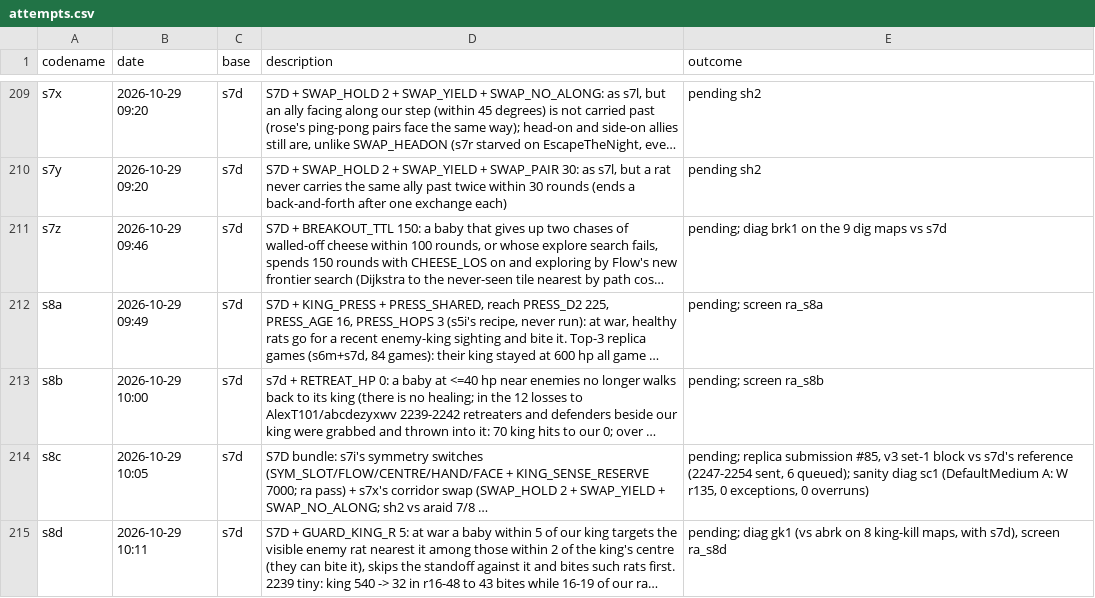
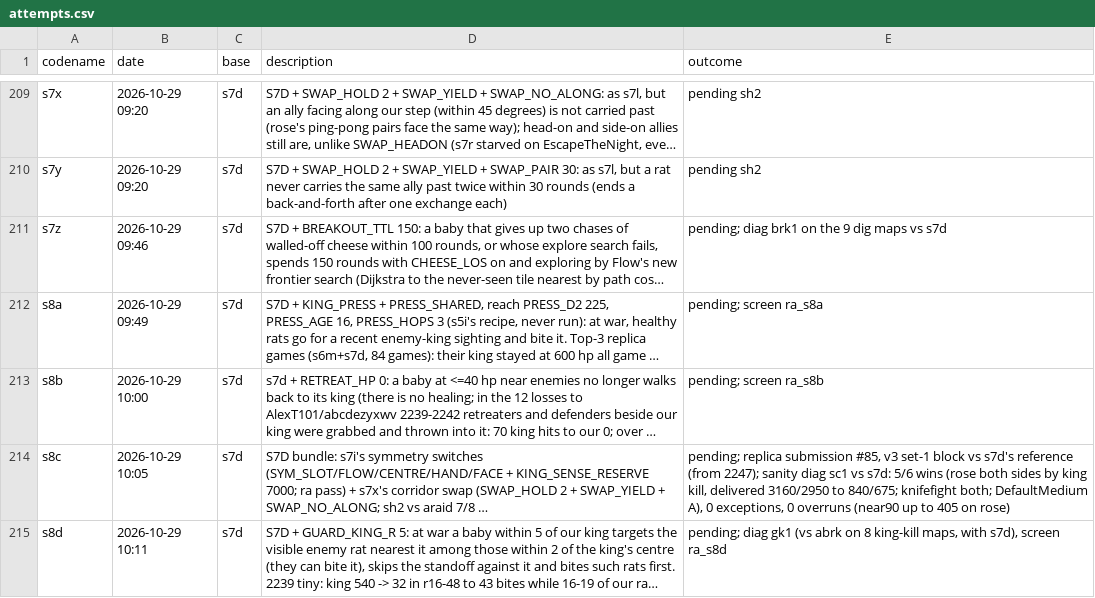
Before and after one commit to terryvanbelle/battlecode26b-vibe, a CSV file: progress/attempts.csv, drawn as a sheet; only a part is shown, gaps mark what is left out; long unchanged cells end in …; the diff names each change by its address in the sheet, - before the commit and + after, or states it on an @@ line.

```diff
--- a/progress/attempts.csv
+++ b/progress/attempts.csv
-E214 (outcome): …s7d's reference (2247-2254 sent, 6 queued); sanity diag sc1 (DefaultMedium A: W r135, 0 exceptions, 0 overruns)
+E214 (outcome): …s7d's reference (from 2247); sanity diag sc1 vs s7d: 5/6 wins (rose both sides by king kill, delivered 3160/2950 to 840/675; knifefight both; DefaultMedium A), 0 exceptions, 0 overruns (near90 up to 405 on rose)
```
